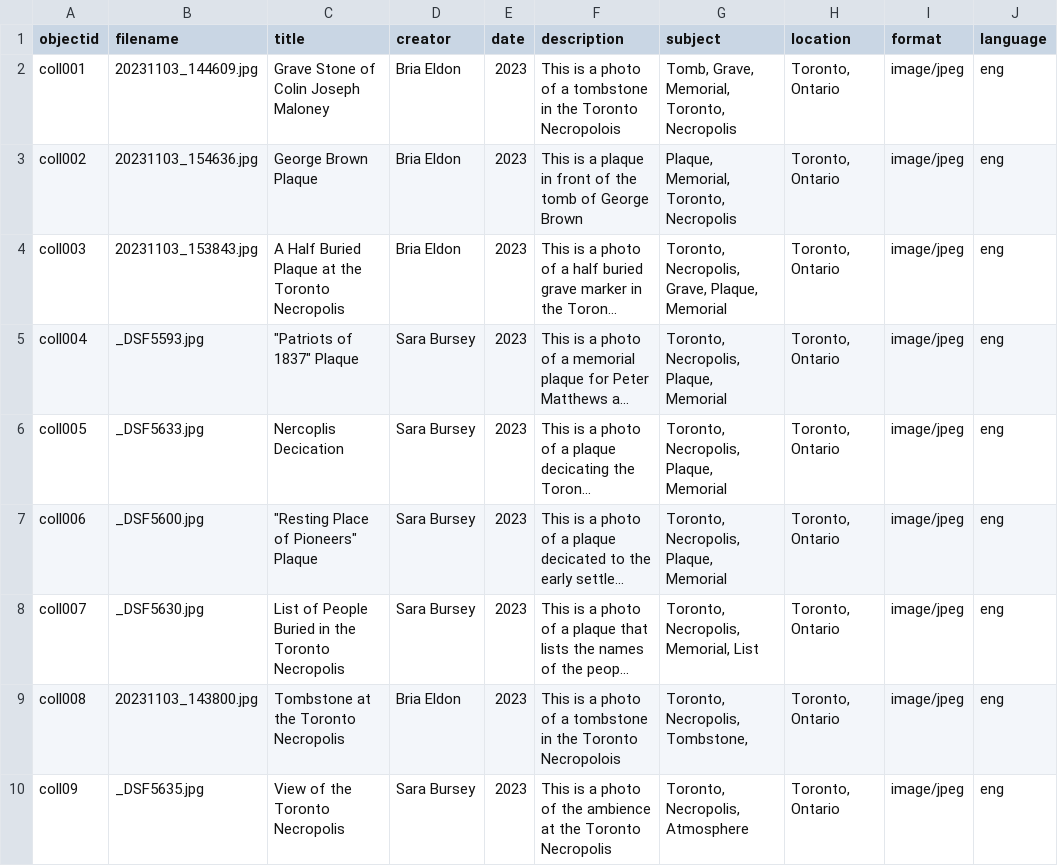
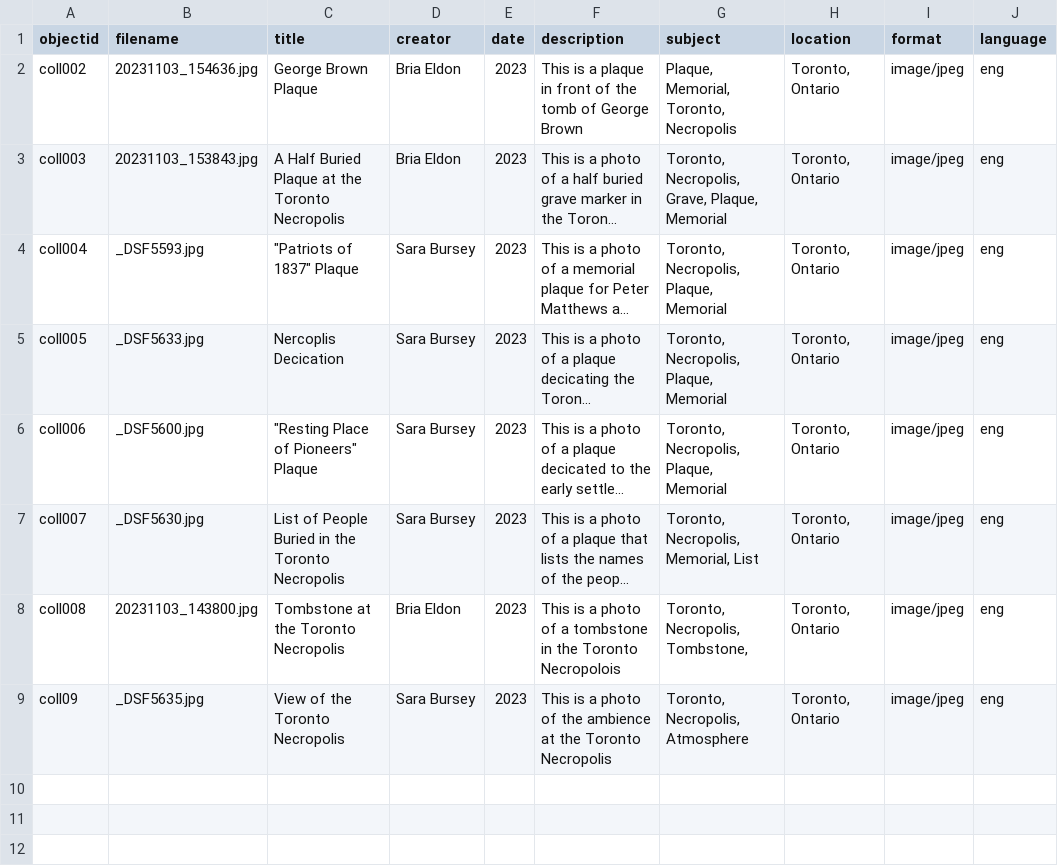
Before and after one commit to Bria555/unearthing-the-necropolis, a CSV file: _data/TorontoNecropolisSheet11.csv, drawn as a sheet; long unchanged cells end in …; the diff names each change by its address in the sheet, - before the commit and + after, or states it on an @@ line.

Commit message:
Update TorontoNecropolisSheet11.csv

```diff
--- a/_data/TorontoNecropolisSheet11.csv
+++ b/_data/TorontoNecropolisSheet11.csv
-row 2: coll001 | 20231103_144609.jpg | Grave Stone of Colin Joseph Maloney | Bria Eldon | 2023 | This is a photo of a tombstone in the Toronto Necropolois | Tomb, Grave, Memorial, Toronto, Necropolis | Toronto, Ontario | image/jpeg | eng
```
